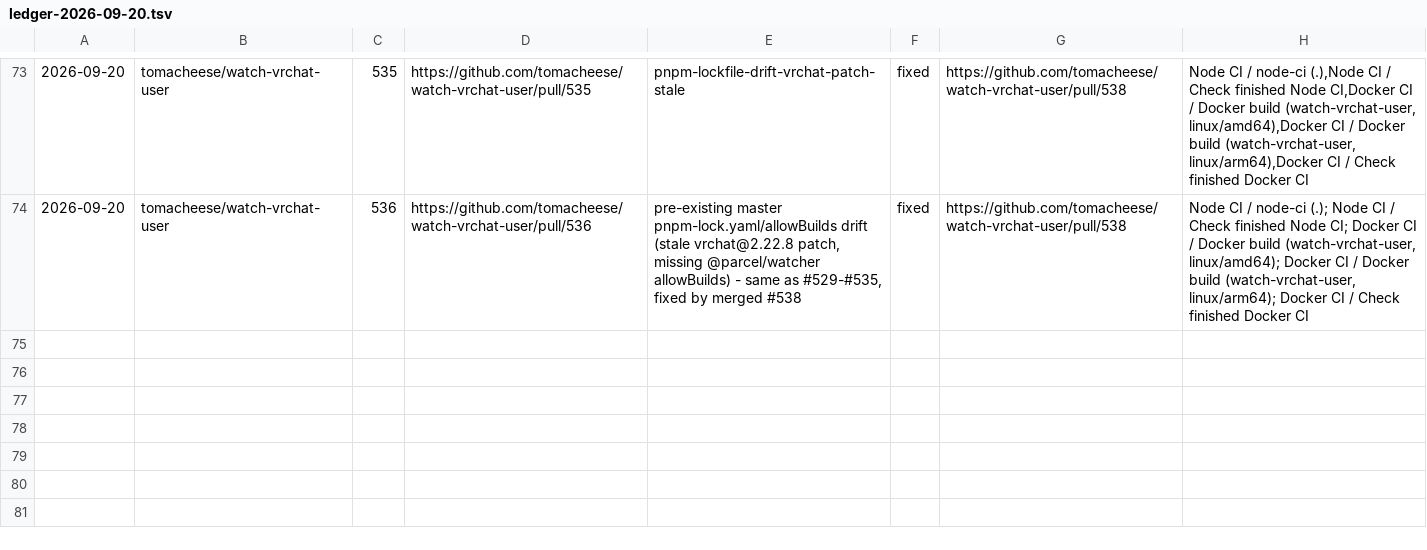
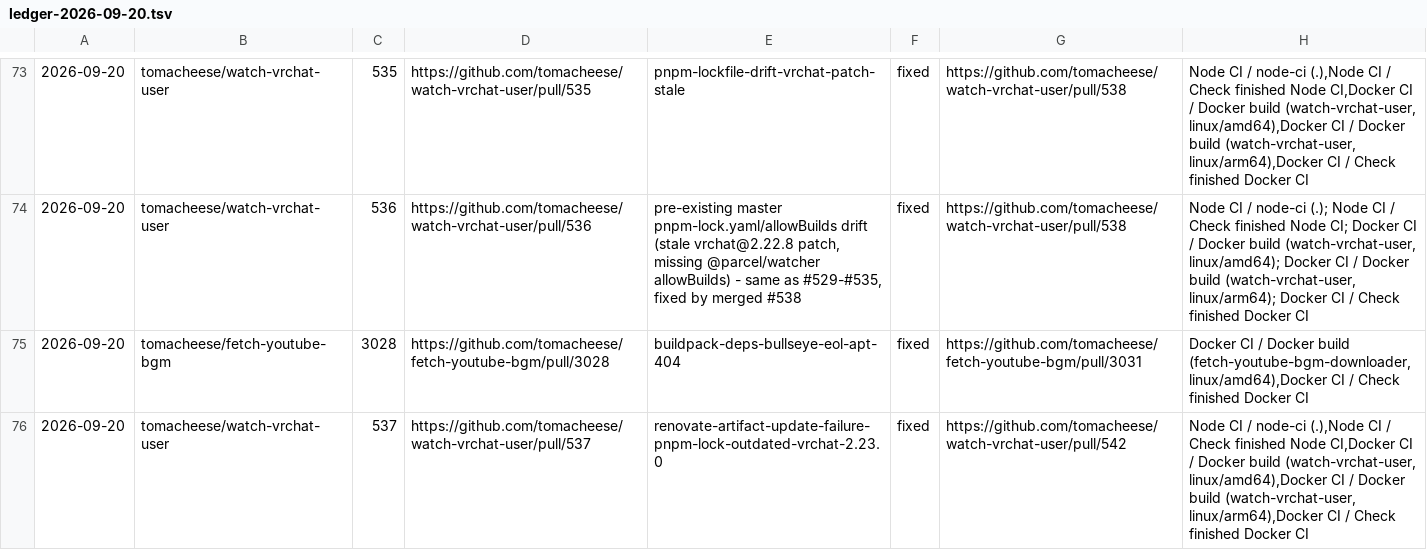
Before and after one commit to tomacheese/renovate-pr-doctor, a TSV file: records/ledger-2026-09-20.tsv, drawn as a sheet; only a part is shown, gaps mark what is left out; the diff names each change by its address in the sheet, - before the commit and + after, or states it on an @@ line.

Commit message:
chore(pilot): tomacheese/watch-vrchat-user#537 completed

```diff
--- a/records/ledger-2026-09-20.tsv
+++ b/records/ledger-2026-09-20.tsv
+row 75: 2026-09-20 | tomacheese/fetch-youtube-bgm | 3028 | https://github.com/tomacheese/fetch-youtube-bgm/pull/3028 | buildpack-deps-bullseye-eol-apt-404 | fixed | https://github.com/tomacheese/fetch-youtube-bgm/pull/3031 | Docker CI / Docker build (fetch-youtube-bgm-downloader, linux/amd64),Docker CI / Check finished Docker CI
+row 76: 2026-09-20 | tomacheese/watch-vrchat-user | 537 | https://github.com/tomacheese/watch-vrchat-user/pull/537 | renovate-artifact-update-failure-pnpm-lock-outdated-vrchat-2.23.0 | fixed | https://github.com/tomacheese/watch-vrchat-user/pull/542 | Node CI / node-ci (.),Node CI / Check finished Node CI,Docker CI / Docker build (watch-vrchat-user, linux/amd64),Docker CI / Docker build (watch-vrchat-user, linux/arm64),Docker CI / Check finished Docker CI
```
Also changed, not shown: 2 other files.
